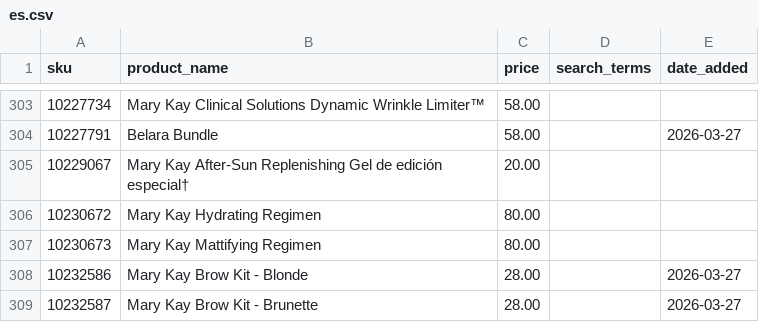
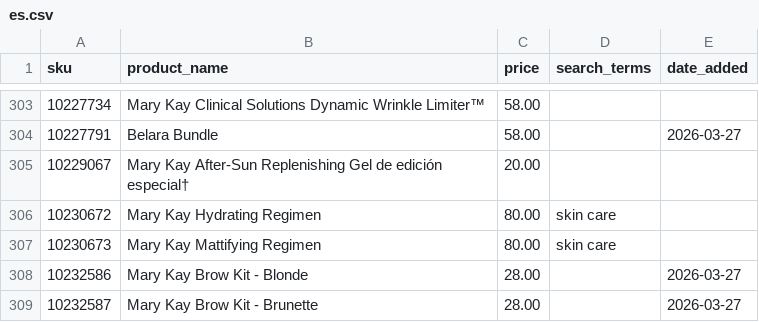
Before and after one commit to esuarkb/mypinkassistant, a CSV file: catalog/es.csv, drawn as a sheet; only a part is shown, gaps mark what is left out.

Commit message:
update new skin care set info

```diff
--- a/catalog/es.csv
+++ b/catalog/es.csv
@@ -305,4 +305,4 @@ sku,product_name,price,search_terms,date_added
 10229067,Mary Kay After-Sun Replenishing Gel de edición especial†,20.00,,
-10230672,Mary Kay Hydrating Regimen,80.00,,
-10230673,Mary Kay Mattifying Regimen,80.00,,
+10230672,Mary Kay Hydrating Regimen,80.00,skin care,
+10230673,Mary Kay Mattifying Regimen,80.00,skin care,
 10232586,Mary Kay Brow Kit - Blonde,28.00,,2026-03-27
```
